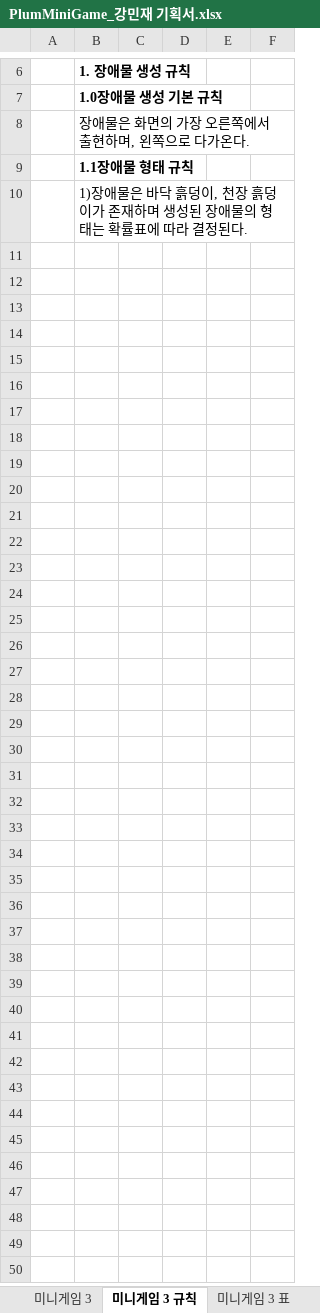
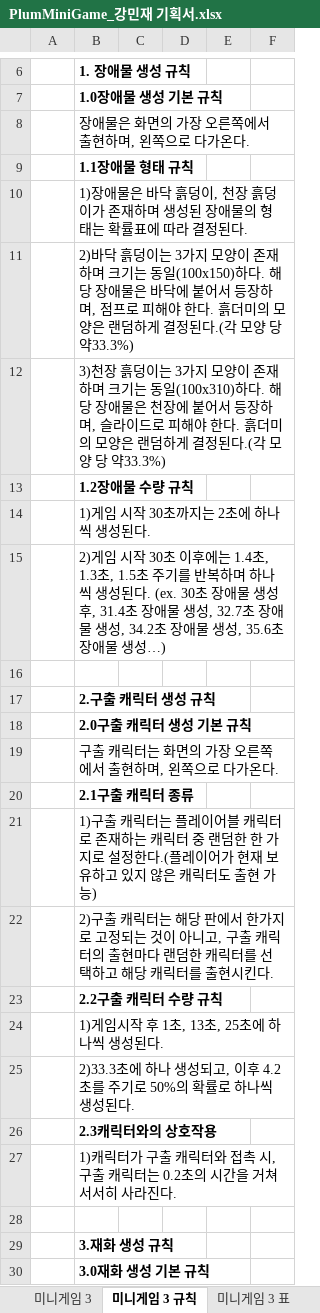
Before and after one commit to LewisCho7/PlumMiniGame, an Excel workbook: Design/PlumMiniGame_강민재 기획서.xlsx, sheet 미니게임 3 규칙, drawn as a sheet; only a part is shown, gaps mark what is left out; values as stored, in another font and other column widths than the file's, no borders; the diff covers the shown part only; the diff names each change by its address in the sheet, - before the commit and + after, or states it on an @@ line.

Commit message:
강민재 미니게임3 기획서 업데이트

```diff
--- a/Design/PlumMiniGame_강민재 기획서.xlsx (sheet 미니게임 3 규칙)
+++ b/Design/PlumMiniGame_강민재 기획서.xlsx (sheet 미니게임 3 규칙)
+row 11:  | 2)바닥 흙덩이는 3가지 모양이 존재하며 크기는 동일(100x150)하다. 해당 장애물은 바닥에 붙어서 등장하며, 점프로 피해야 한다. 흙더미의 모양은 랜덤하게 결정된다.(각 모양 당 약33.3%)
+row 12:  | 3)천장 흙덩이는 3가지 모양이 존재하며 크기는 동일(100x310)하다. 해당 장애물은 천장에 붙어서 등장하며, 슬라이드로 피해야 한다. 흙더미의 모양은 랜덤하게 결정된다.(각 모양 당 약33.3%)
+row 13:  | 1.2장애물 수량 규칙
+row 14:  | 1)게임 시작 30초까지는 2초에 하나씩 생성된다.
+row 15:  | 2)게임 시작 30초 이후에는 1.4초, 1.3초, 1.5초 주기를 반복하며 하나씩 생성된다. (ex. 30초 장애물 생성 후, 31.4초 장애물 생성, 32.7초 장애물 생성, 34.2초 장애물 생성, 35.6초 장애물 생성…)
+row 16: (empty)
+row 17:  | 2.구출 캐릭터 생성 규칙
+row 18:  | 2.0구출 캐릭터 생성 기본 규칙
+row 19:  | 구출 캐릭터는 화면의 가장 오른쪽에서 출현하며, 왼쪽으로 다가온다.
+row 20:  | 2.1구출 캐릭터 종류
+row 21:  | 1)구출 캐릭터는 플레이어블 캐릭터로 존재하는 캐릭터 중 랜덤한 한 가지로 설정한다.(플레이어가 현재 보유하고 있지 않은 캐릭터도 출현 가능)
+row 22:  | 2)구출 캐릭터는 해당 판에서 한가지로 고정되는 것이 아니고, 구출 캐릭터의 출현마다 랜덤한 캐릭터를 선택하고 해당 캐릭터를 출현시킨다.
+row 23:  | 2.2구출 캐릭터 수량 규칙
+row 24:  | 1)게임시작 후 1초, 13초, 25초에 하나씩 생성된다.
+row 25:  | 2)33.3초에 하나 생성되고, 이후 4.2초를 주기로 50%의 확률로 하나씩 생성된다.
+row 26:  | 2.3캐릭터와의 상호작용
+row 27:  | 1)캐릭터가 구출 캐릭터와 접촉 시, 구출 캐릭터는 0.2초의 시간을 거쳐 서서히 사라진다.
+row 28: (empty)
+row 29:  | 3.재화 생성 규칙
+row 30:  | 3.0재화 생성 기본 규칙
```
Also changed, not shown: 43 added rows elsewhere in this sheet, sheet 미니게임 3 표, sheet 미니게임 3, sheet 미니게임 3 UI.
